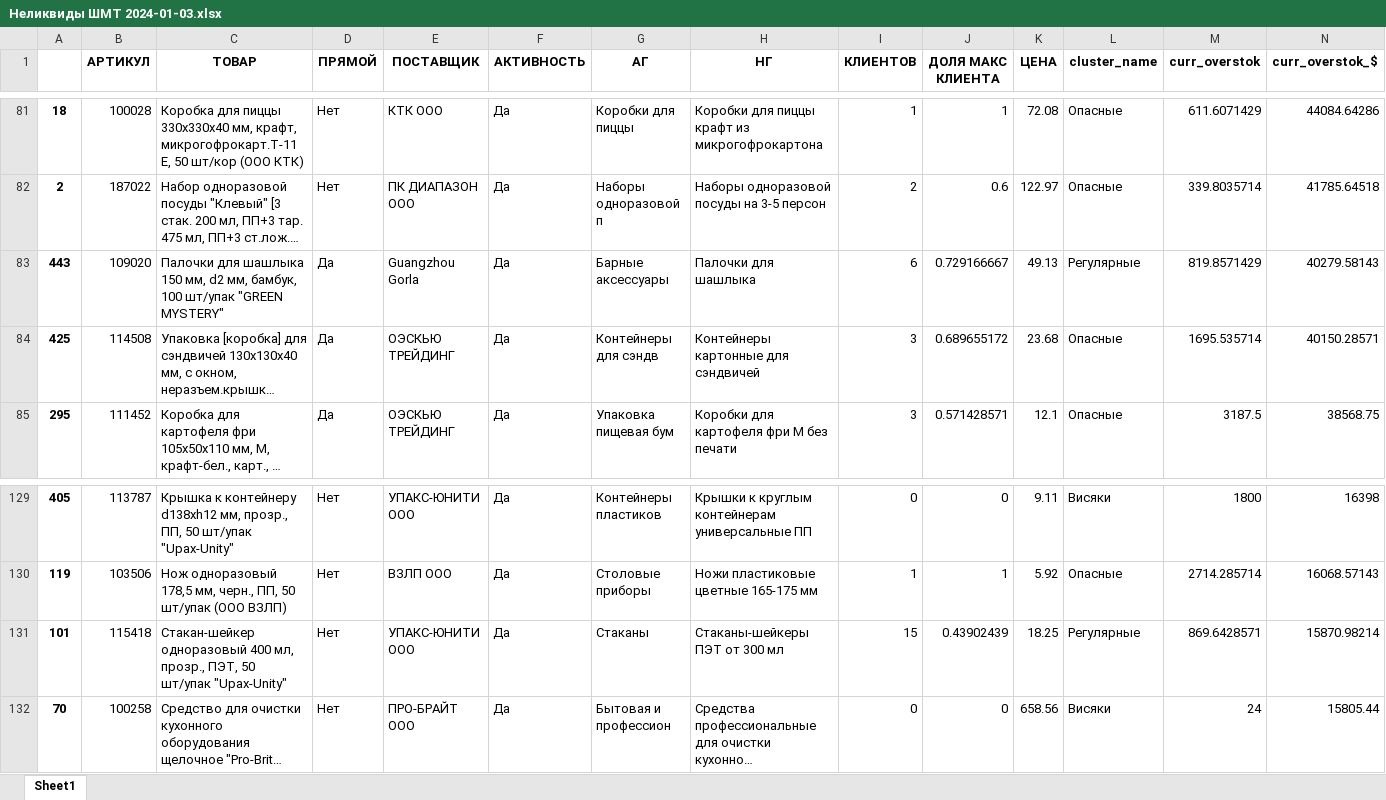
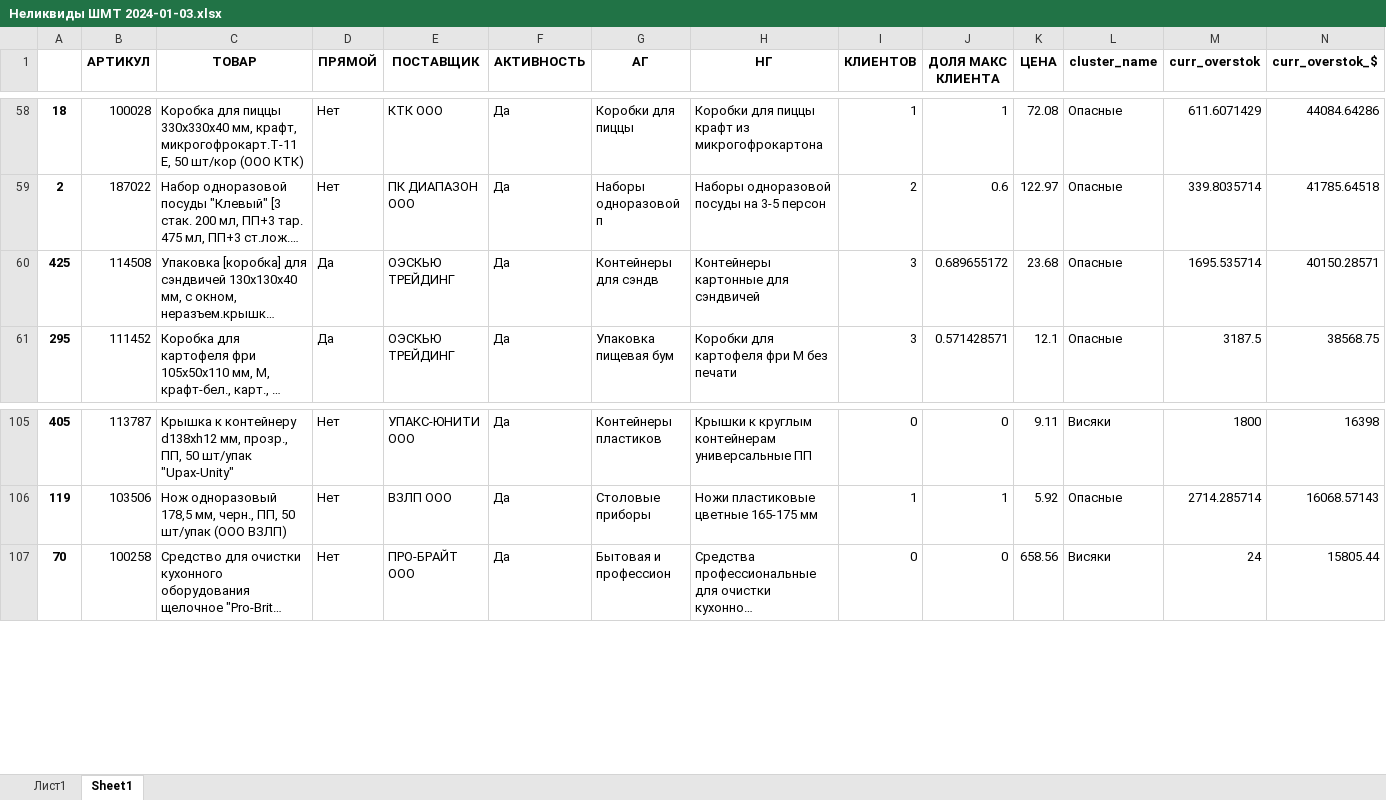
Before and after one commit to killri/ASIA-STOCKS, an Excel workbook: output/Неликвиды ШМТ 2024-01-03.xlsx, sheet Sheet1, drawn as a sheet; only a part is shown, gaps mark what is left out; long unchanged cells end in …; values as stored, in another font and other column widths than the file's, no borders; rows hold the shown columns only; the diff covers the shown part only; the diff names each change by its address in the sheet, - before the commit and + after, or states it on an @@ line.

```diff
--- a/output/Неликвиды ШМТ 2024-01-03.xlsx (sheet Sheet1)
+++ b/output/Неликвиды ШМТ 2024-01-03.xlsx (sheet Sheet1)
+sheet tab: Лист1
-row 83: 443 | 109020 | Палочки для шашлыка 150 мм, d2 мм, бамбук, 100 шт/упак "GREEN MYSTERY" | Да | Guangzhou Gorla | Да | Барные аксессуары | Палочки для шашлыка | 6 | 0.729166667 | 49.13 | Регулярные | 819.8571429 | 40279.58143
-row 131: 101 | 115418 | Стакан-шейкер одноразовый 400 мл, прозр., ПЭТ, 50 шт/упак "Upax-Unity" | Нет | УПАКС-ЮНИТИ ООО | Да | Стаканы | Стаканы-шейкеры ПЭТ от 300 мл | 15 | 0.43902439 | 18.25 | Регулярные | 869.6428571 | 15870.98214
```
Also changed, not shown: 25 removed rows elsewhere in this sheet, data/Загрузка продажи АЛМ.xlsx, Остатки АЛМ.xlsx, 40 other files.
